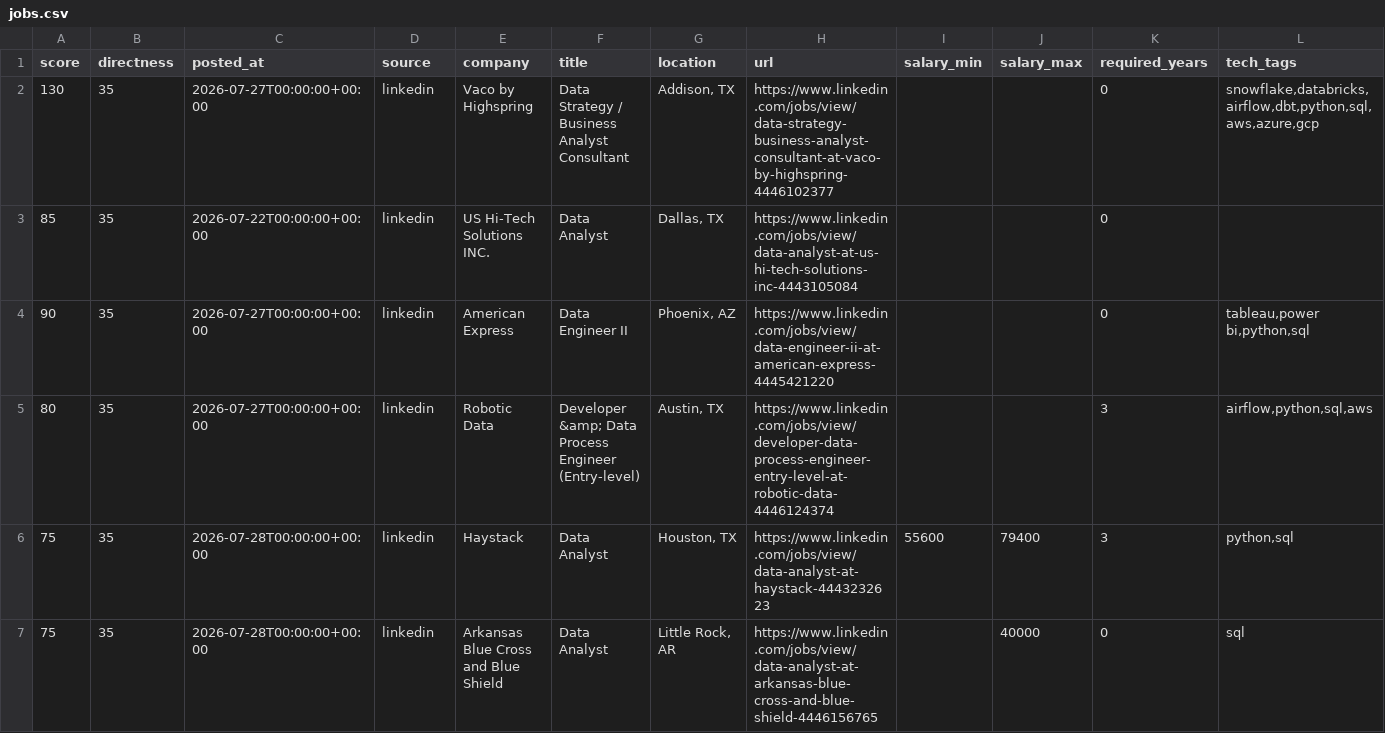
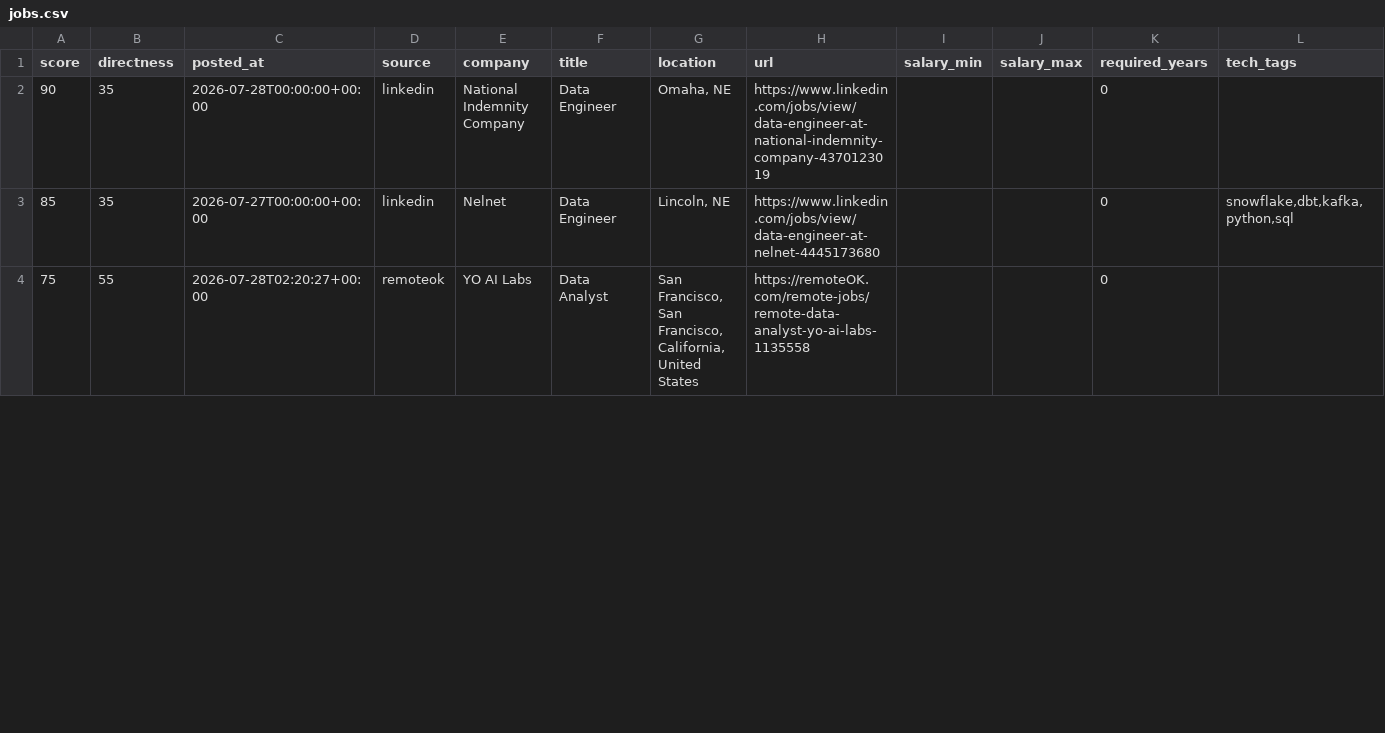
Before and after one commit to ryrk1020/Job-hunting, a CSV file: output/jobs.csv, drawn as a sheet; only a part is shown; removed rows and columns are numbered as before the commit, all else as after; rows hold the shown columns only; the diff covers the shown part only; the diff names each change by its address in the sheet, - before the commit and + after, or states it on an @@ line.

```diff
--- a/output/jobs.csv
+++ b/output/jobs.csv
-row 2: 130 | 35 | 2026-07-27T00:00:00+00:00 | linkedin | Vaco by Highspring | Data Strategy / Business Analyst Consultant | Addison, TX | https://www.linkedin.com/jobs/view/data-strategy-business-analyst-consultant-at-vaco-by-highspring-4446102377 |  |  | 0 | snowflake,databricks,airflow,dbt,python,sql,aws,azure,gcp
-row 3: 85 | 35 | 2026-07-22T00:00:00+00:00 | linkedin | US Hi-Tech Solutions INC. | Data Analyst | Dallas, TX | https://www.linkedin.com/jobs/view/data-analyst-at-us-hi-tech-solutions-inc-4443105084 |  |  | 0
-C2 (posted_at): 2026-07-27T00:00:00+00:00
+C2 (posted_at): 2026-07-28T00:00:00+00:00
-E2 (company): American Express
+E2 (company): National Indemnity Company
-F2 (title): Data Engineer II
+F2 (title): Data Engineer
-G2 (location): Phoenix, AZ
+G2 (location): Omaha, NE
-H2 (url): https://www.linkedin.com/jobs/view/data-engineer-ii-at-american-express-4445421220
+H2 (url): https://www.linkedin.com/jobs/view/data-engineer-at-national-indemnity-company-4370123019
-L2 (tech_tags): tableau,power bi,python,sql
+L2 (tech_tags): (empty)
-A3 (score): 80
+A3 (score): 85
-E3 (company): Robotic Data
+E3 (company): Nelnet
-F3 (title): Developer &amp; Data Process Engineer (Entry-level)
+F3 (title): Data Engineer
-G3 (location): Austin, TX
+G3 (location): Lincoln, NE
-H3 (url): https://www.linkedin.com/jobs/view/developer-data-process-engineer-entry-level-at-robotic-data-4446124374
+H3 (url): https://www.linkedin.com/jobs/view/data-engineer-at-nelnet-4445173680
-K3 (required_years): 3
+K3 (required_years): 0
-L3 (tech_tags): airflow,python,sql,aws
+L3 (tech_tags): snowflake,dbt,kafka,python,sql
-row 6: 75 | 35 | 2026-07-28T00:00:00+00:00 | linkedin | Haystack | Data Analyst | Houston, TX | https://www.linkedin.com/jobs/view/data-analyst-at-haystack-4443232623 | 55600 | 79400 | 3 | python,sql
-B4 (directness): 35
+B4 (directness): 55
-C4 (posted_at): 2026-07-28T00:00:00+00:00
+C4 (posted_at): 2026-07-28T02:20:27+00:00
-D4 (source): linkedin
+D4 (source): remoteok
-E4 (company): Arkansas Blue Cross and Blue Shield
+E4 (company): YO AI Labs
-G4 (location): Little Rock, AR
+G4 (location): San Francisco, San Francisco, California, United States
-H4 (url): https://www.linkedin.com/jobs/view/data-analyst-at-arkansas-blue-cross-and-blue-shield-4446156765
+H4 (url): https://remoteOK.com/remote-jobs/remote-data-analyst-yo-ai-labs-1135558
-J4 (salary_max): 40000
+J4 (salary_max): (empty)
-L4 (tech_tags): sql
+L4 (tech_tags): (empty)
```
Also changed, not shown: 4 removed rows and 22 edited cells elsewhere in this file, 4 other files.
